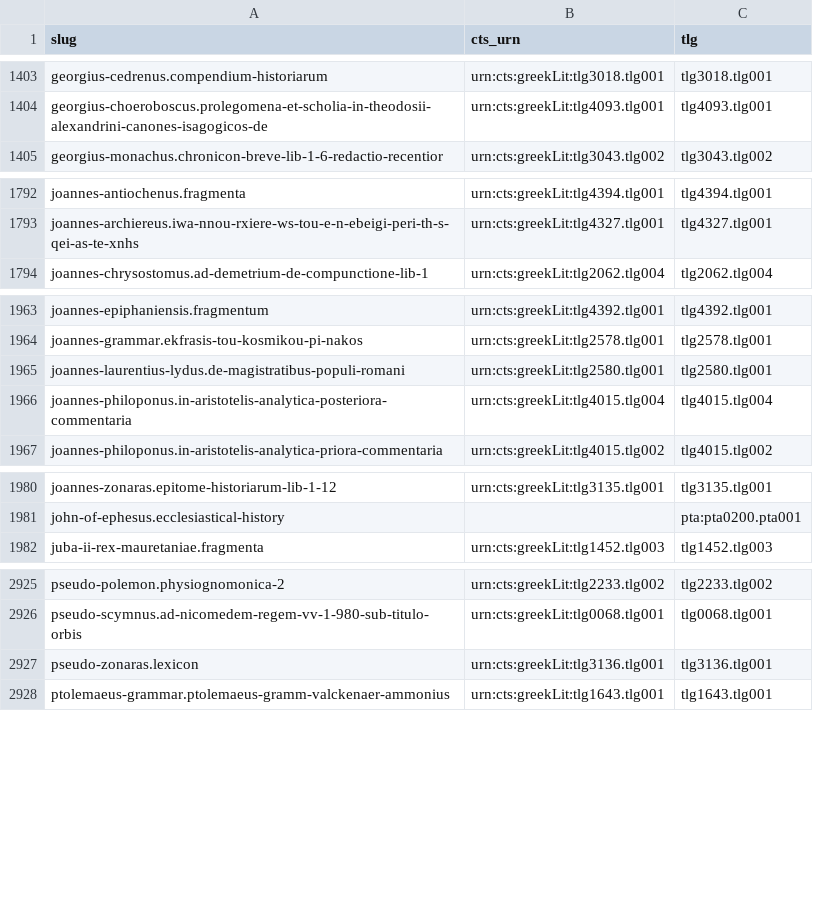
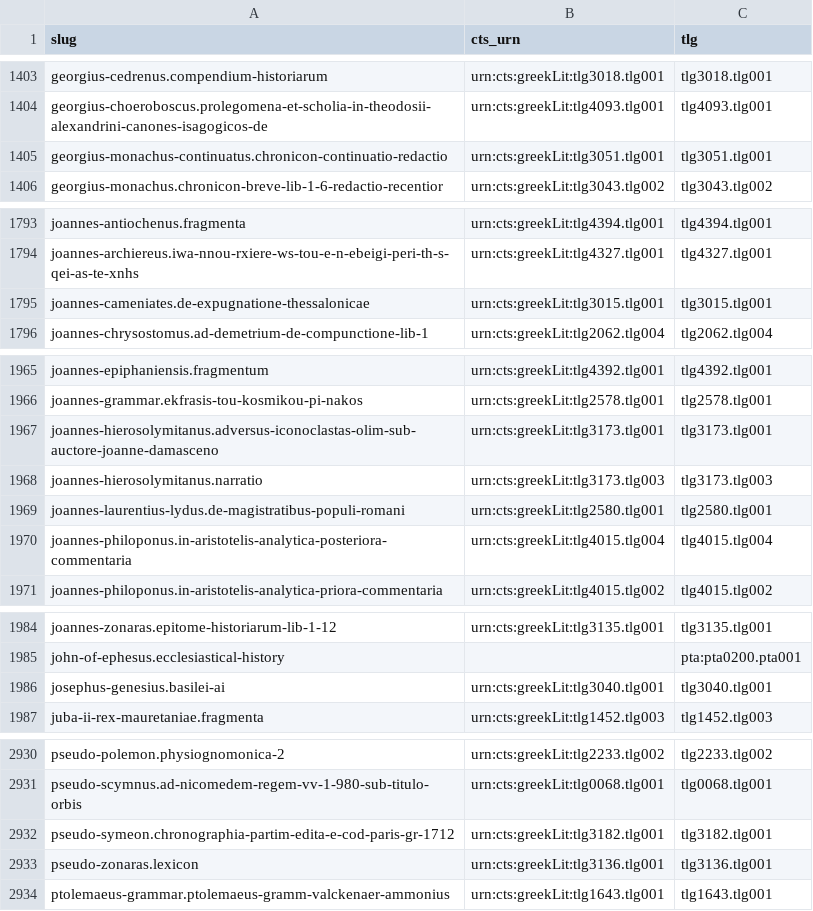
Before and after one commit to open-greek/open-greek-corpus, a TSV file: data/tlg_crosswalk.tsv, drawn as a sheet; only a part is shown, gaps mark what is left out; the diff covers the shown part only.

Commit message:
Carve cogPG.PG109: the post-Theophanem historians, 10 files
Theophanes Continuatus (tlg4153.001), the two John of Jerusalem
iconophile pieces (tlg3173.001/003), the St. Demetrius laudatio excerpt,
Cameniates (tlg3015.001), Demetrius Cydones' monodia, the Vita Basilii
iunioris excerpts, Pseudo-Symeon (tlg3182.001, correcting the volume's
tlg3070.001 credit), Georgius Monachus Continuatus (tlg3051.001), and
Genesius (tlg3040.001). Residual: garbled Latin notitia rows 498/500.

```diff
--- a/data/tlg_crosswalk.tsv
+++ b/data/tlg_crosswalk.tsv
@@ -1404,2 +1404,3 @@ georgius-cedrenus.compendium-historiarum	urn:cts:greekLit:tlg3018.tlg001	tlg3018
 georgius-choeroboscus.prolegomena-et-scholia-in-theodosii-alexandrini-canones-isagogicos-de	urn:cts:greekLit:tlg4093.tlg001	tlg4093.tlg001
+georgius-monachus-continuatus.chronicon-continuatio-redactio	urn:cts:greekLit:tlg3051.tlg001	tlg3051.tlg001
 georgius-monachus.chronicon-breve-lib-1-6-redactio-recentior	urn:cts:greekLit:tlg3043.tlg002	tlg3043.tlg002
@@ -1793,2 +1794,3 @@ joannes-antiochenus.fragmenta	urn:cts:greekLit:tlg4394.tlg001	tlg4394.tlg001
 joannes-archiereus.iwa-nnou-rxiere-ws-tou-e-n-ebeigi-peri-th-s-qei-as-te-xnhs	urn:cts:greekLit:tlg4327.tlg001	tlg4327.tlg001
+joannes-cameniates.de-expugnatione-thessalonicae	urn:cts:greekLit:tlg3015.tlg001	tlg3015.tlg001
 joannes-chrysostomus.ad-demetrium-de-compunctione-lib-1	urn:cts:greekLit:tlg2062.tlg004	tlg2062.tlg004
@@ -1964,2 +1966,4 @@ joannes-epiphaniensis.fragmentum	urn:cts:greekLit:tlg4392.tlg001	tlg4392.tlg001
 joannes-grammar.ekfrasis-tou-kosmikou-pi-nakos	urn:cts:greekLit:tlg2578.tlg001	tlg2578.tlg001
+joannes-hierosolymitanus.adversus-iconoclastas-olim-sub-auctore-joanne-damasceno	urn:cts:greekLit:tlg3173.tlg001	tlg3173.tlg001
+joannes-hierosolymitanus.narratio	urn:cts:greekLit:tlg3173.tlg003	tlg3173.tlg003
 joannes-laurentius-lydus.de-magistratibus-populi-romani	urn:cts:greekLit:tlg2580.tlg001	tlg2580.tlg001
@@ -1981,2 +1985,3 @@ joannes-zonaras.epitome-historiarum-lib-1-12	urn:cts:greekLit:tlg3135.tlg001	tlg
 john-of-ephesus.ecclesiastical-history		pta:pta0200.pta001
+josephus-genesius.basilei-ai	urn:cts:greekLit:tlg3040.tlg001	tlg3040.tlg001
 juba-ii-rex-mauretaniae.fragmenta	urn:cts:greekLit:tlg1452.tlg003	tlg1452.tlg003
@@ -2926,2 +2931,3 @@ pseudo-polemon.physiognomonica-2	urn:cts:greekLit:tlg2233.tlg002	tlg2233.tlg002
 pseudo-scymnus.ad-nicomedem-regem-vv-1-980-sub-titulo-orbis	urn:cts:greekLit:tlg0068.tlg001	tlg0068.tlg001
+pseudo-symeon.chronographia-partim-edita-e-cod-paris-gr-1712	urn:cts:greekLit:tlg3182.tlg001	tlg3182.tlg001
 pseudo-zonaras.lexicon	urn:cts:greekLit:tlg3136.tlg001	tlg3136.tlg001
```
Also changed, not shown: 1 added row elsewhere in this file, 14 other files.
